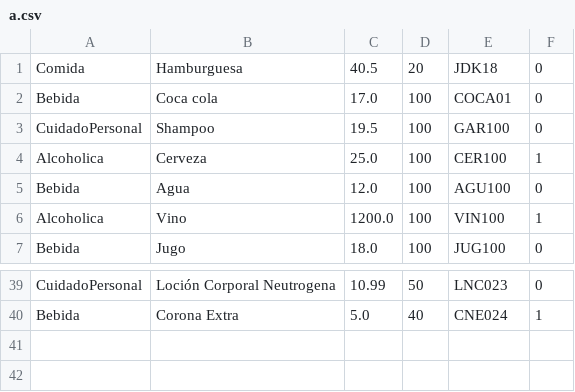
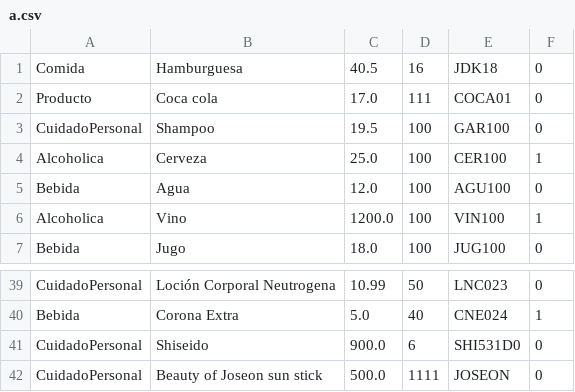
Before and after one commit to ivanool/p2mpoo, a CSV file: a.csv, drawn as a sheet; only a part is shown, gaps mark what is left out.

Commit message:
Fix inventory loading issue and update product quantities

```diff
--- a/a.csv
+++ b/a.csv
@@ -1,3 +1,3 @@
-Comida,Hamburguesa,40.5,20,JDK18,0
-Bebida,Coca cola,17.0,100,COCA01,0
+Comida,Hamburguesa,40.5,16,JDK18,0
+Producto,Coca cola,17.0,111,COCA01,0
 CuidadoPersonal,Shampoo,19.5,100,GAR100,0
@@ -40 +40,3 @@ CuidadoPersonal,Loción Corporal Neutrogena,10.99,50,LNC023,0
 Bebida,Corona Extra,5.0,40,CNE024,1
+CuidadoPersonal,Shiseido,900.0,6,SHI531D0,0
+CuidadoPersonal,Beauty of Joseon sun stick,500.0,1111,JOSEON,0
```
Also changed, not shown: 22 other files.
